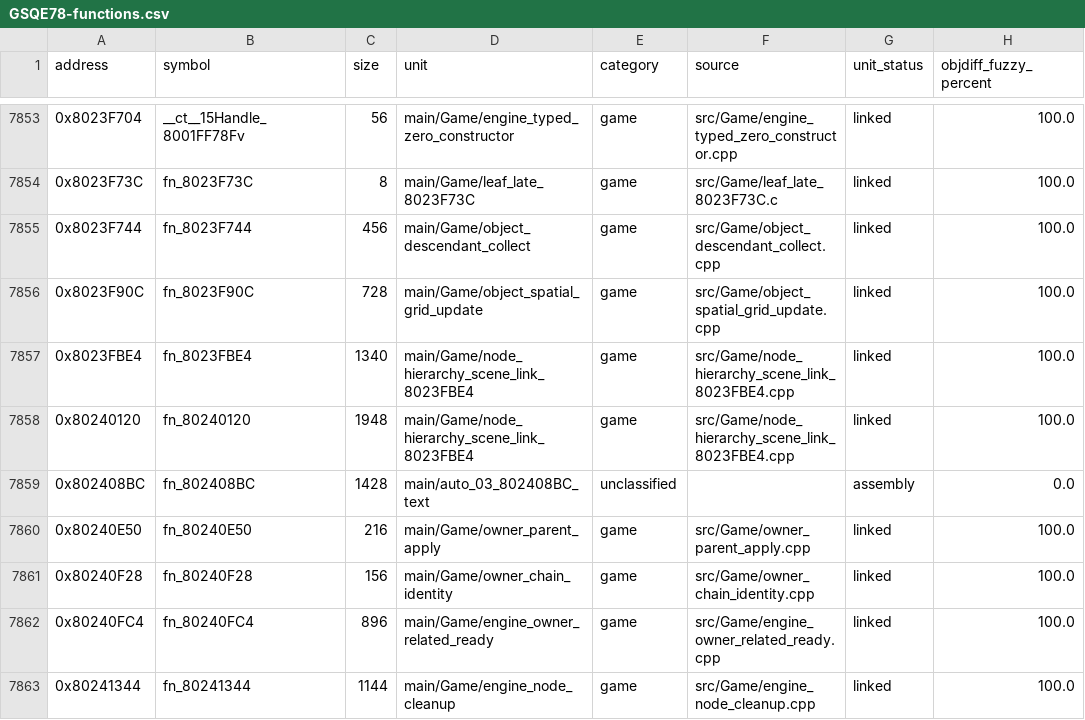
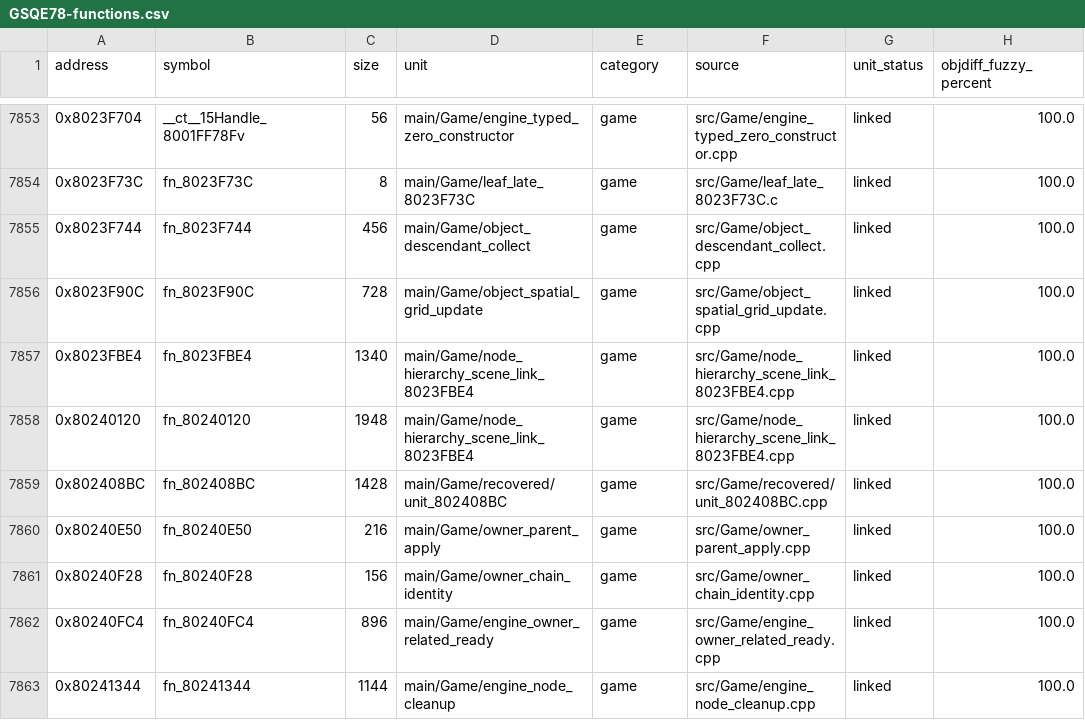
Before and after one commit to eigenstuffs/rotfd, a CSV file: progress/GSQE78-functions.csv, drawn as a sheet; only a part is shown, gaps mark what is left out.

```diff
--- a/progress/GSQE78-functions.csv
+++ b/progress/GSQE78-functions.csv
@@ -7858,3 +7858,3 @@ address,symbol,size,unit,category,source,unit_status,objdiff_fuzzy_percent
 0x80240120,fn_80240120,1948,main/Game/node_hierarchy_scene_link_8023FBE4,game,src/Game/node_hierarchy_scene_link_8023FBE4.cpp,linked,100.0
-0x802408BC,fn_802408BC,1428,main/auto_03_802408BC_text,unclassified,,assembly,0.0
+0x802408BC,fn_802408BC,1428,main/Game/recovered/unit_802408BC,game,src/Game/recovered/unit_802408BC.cpp,linked,100.0
 0x80240E50,fn_80240E50,216,main/Game/owner_parent_apply,game,src/Game/owner_parent_apply.cpp,linked,100.0
```
Also changed, not shown: 5 other files.
